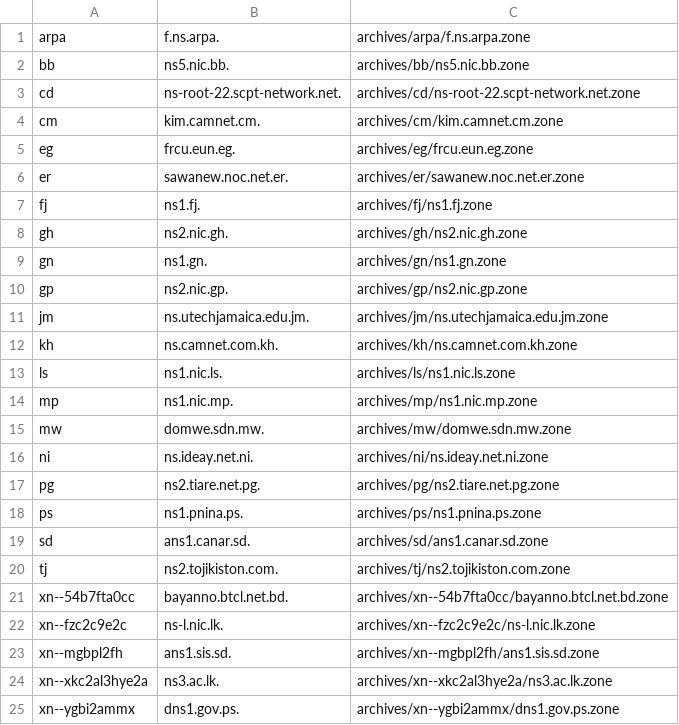
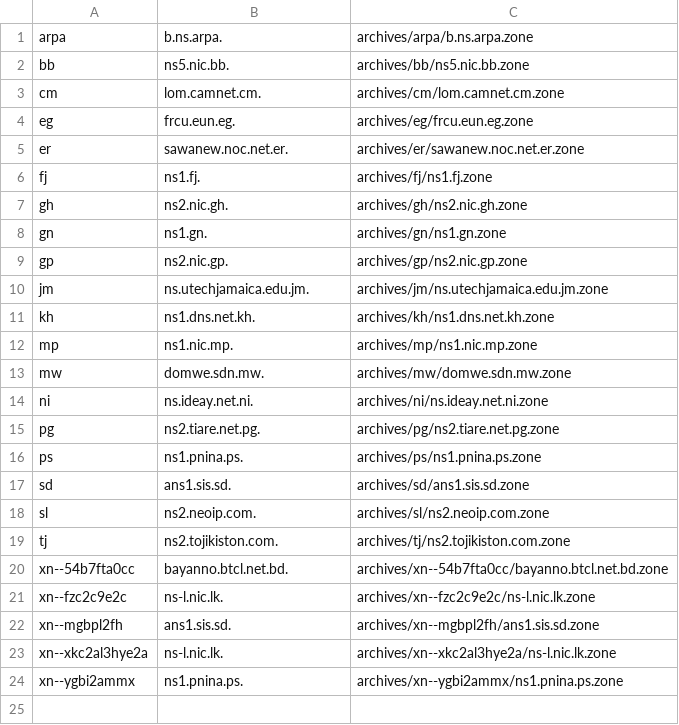
Before and after one commit to vuong2023/TLDR-2, a TSV file: transferable_zones.tsv, drawn as a sheet.

```diff
--- a/transferable_zones.tsv
+++ b/transferable_zones.tsv
@@ -1,5 +1,4 @@
-arpa	f.ns.arpa.	archives/arpa/f.ns.arpa.zone
+arpa	b.ns.arpa.	archives/arpa/b.ns.arpa.zone
 bb	ns5.nic.bb.	archives/bb/ns5.nic.bb.zone
-cd	ns-root-22.scpt-network.net.	archives/cd/ns-root-22.scpt-network.net.zone
-cm	kim.camnet.cm.	archives/cm/kim.camnet.cm.zone
+cm	lom.camnet.cm.	archives/cm/lom.camnet.cm.zone
 eg	frcu.eun.eg.	archives/eg/frcu.eun.eg.zone
@@ -11,4 +10,3 @@ gp	ns2.nic.gp.	archives/gp/ns2.nic.gp.zone
 jm	ns.utechjamaica.edu.jm.	archives/jm/ns.utechjamaica.edu.jm.zone
-kh	ns.camnet.com.kh.	archives/kh/ns.camnet.com.kh.zone
-ls	ns1.nic.ls.	archives/ls/ns1.nic.ls.zone
+kh	ns1.dns.net.kh.	archives/kh/ns1.dns.net.kh.zone
 mp	ns1.nic.mp.	archives/mp/ns1.nic.mp.zone
@@ -18,3 +16,4 @@ pg	ns2.tiare.net.pg.	archives/pg/ns2.tiare.net.pg.zone
 ps	ns1.pnina.ps.	archives/ps/ns1.pnina.ps.zone
-sd	ans1.canar.sd.	archives/sd/ans1.canar.sd.zone
+sd	ans1.sis.sd.	archives/sd/ans1.sis.sd.zone
+sl	ns2.neoip.com.	archives/sl/ns2.neoip.com.zone
 tj	ns2.tojikiston.com.	archives/tj/ns2.tojikiston.com.zone
@@ -23,3 +22,3 @@ xn--fzc2c9e2c	ns-l.nic.lk.	archives/xn--fzc2c9e2c/ns-l.nic.lk.zone
 xn--mgbpl2fh	ans1.sis.sd.	archives/xn--mgbpl2fh/ans1.sis.sd.zone
-xn--xkc2al3hye2a	ns3.ac.lk.	archives/xn--xkc2al3hye2a/ns3.ac.lk.zone
-xn--ygbi2ammx	dns1.gov.ps.	archives/xn--ygbi2ammx/dns1.gov.ps.zone
+xn--xkc2al3hye2a	ns-l.nic.lk.	archives/xn--xkc2al3hye2a/ns-l.nic.lk.zone
+xn--ygbi2ammx	ns1.pnina.ps.	archives/xn--ygbi2ammx/ns1.pnina.ps.zone
```
Also changed, not shown: 8 other files.
